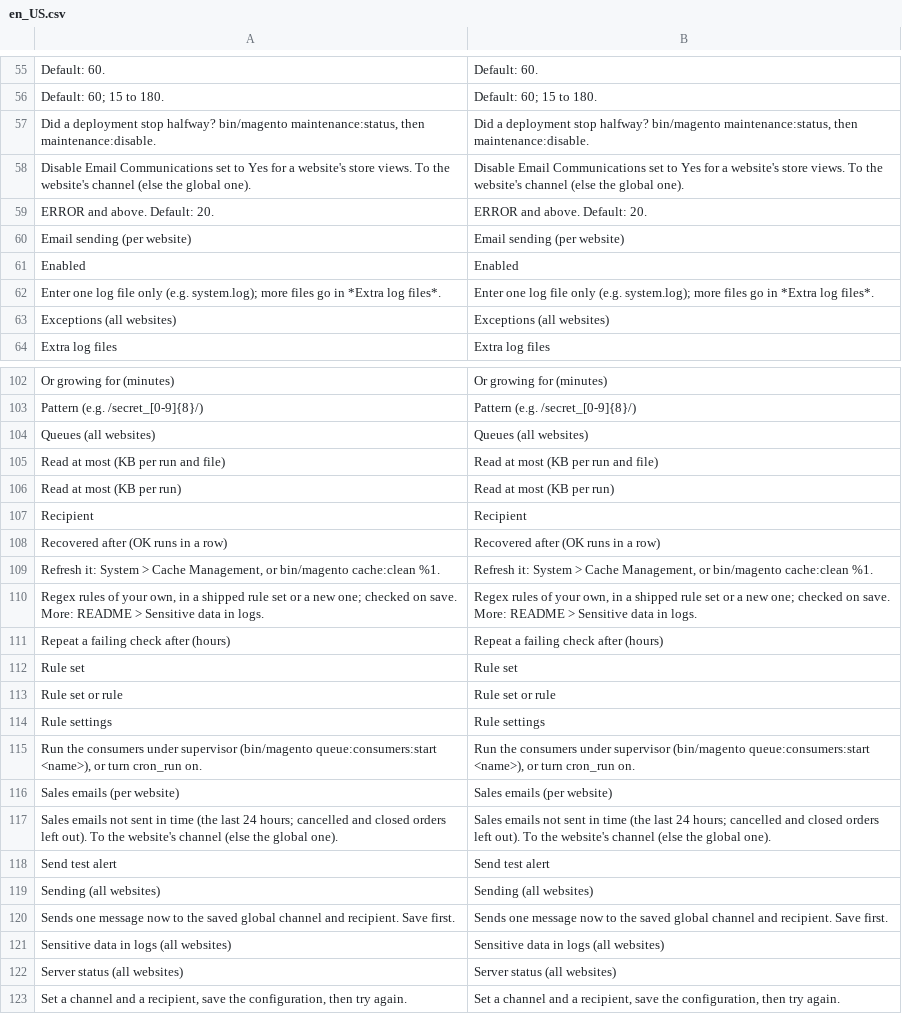
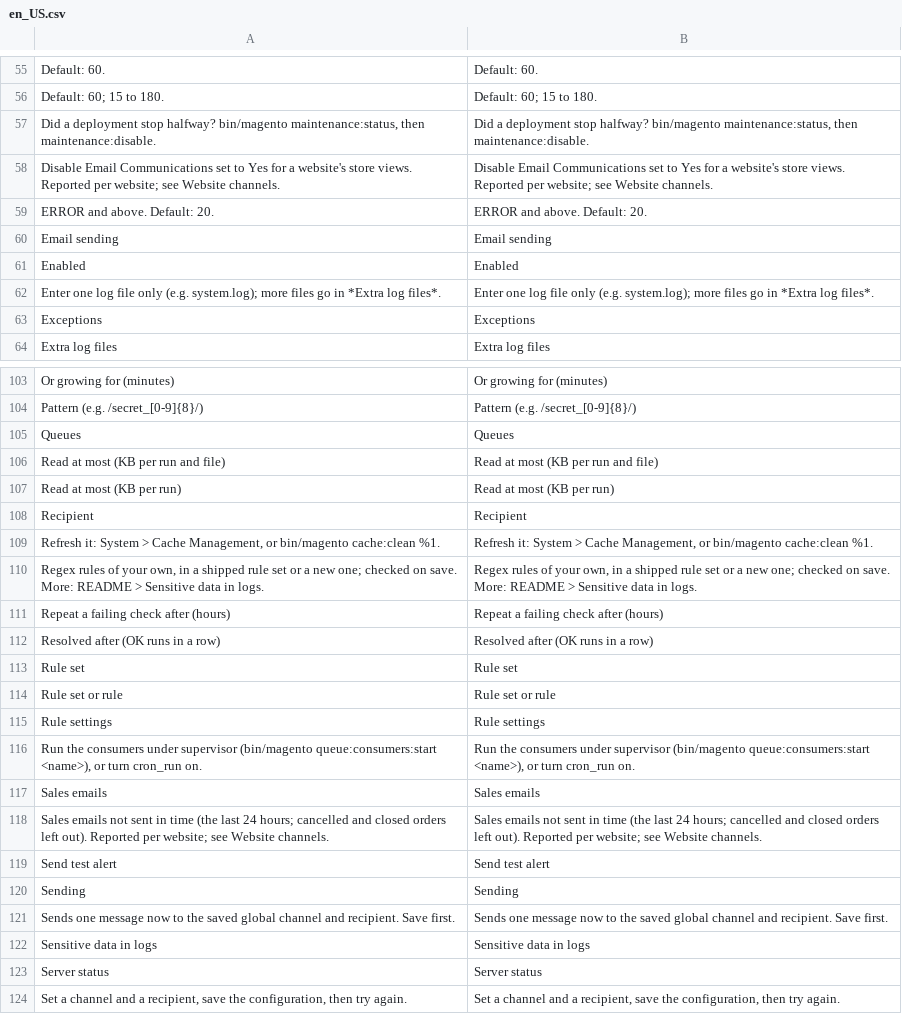
Before and after one commit to commercekings/module-app-health, a CSV file: i18n/en_US.csv, drawn as a sheet; only a part is shown, gaps mark what is left out; removed rows and columns are numbered as before the commit, all else as after; the diff covers the shown part only; the diff names each change by its address in the sheet, - before the commit and + after, or states it on an @@ line.

```diff
--- a/i18n/en_US.csv
+++ b/i18n/en_US.csv
-A58: …store views. To the website's channel (else the global one).
+A58: …store views. Reported per website; see Website channels.
-B58: …store views. To the website's channel (else the global one).
+B58: …store views. Reported per website; see Website channels.
-row 60: Email sending (per website) | Email sending (per website)
+row 60: Email sending | Email sending
-row 63: Exceptions (all websites) | Exceptions (all websites)
+row 63: Exceptions | Exceptions
-row 104: Queues (all websites) | Queues (all websites)
+row 105: Queues | Queues
-row 108: Recovered after (OK runs in a row) | Recovered after (OK runs in a row)
+row 112: Resolved after (OK runs in a row) | Resolved after (OK runs in a row)
-row 116: Sales emails (per website) | Sales emails (per website)
+row 117: Sales emails | Sales emails
-A118: …left out). To the website's channel (else the global one).
+A118: …left out). Reported per website; see Website channels.
-B118: …left out). To the website's channel (else the global one).
+B118: …left out). Reported per website; see Website channels.
-row 119: Sending (all websites) | Sending (all websites)
+row 120: Sending | Sending
-row 121: Sensitive data in logs (all websites) | Sensitive data in logs (all websites)
-row 122: Server status (all websites) | Server status (all websites)
+row 122: Sensitive data in logs | Sensitive data in logs
+row 123: Server status | Server status
```
Also changed, not shown: 7 added rows and 6 removed rows elsewhere in this file, 15 other files.
